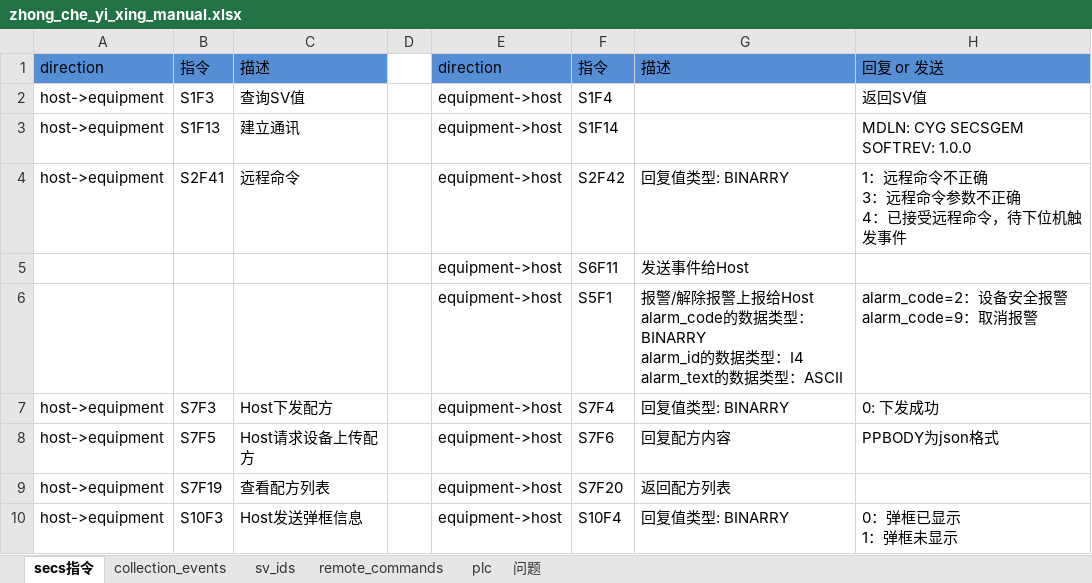
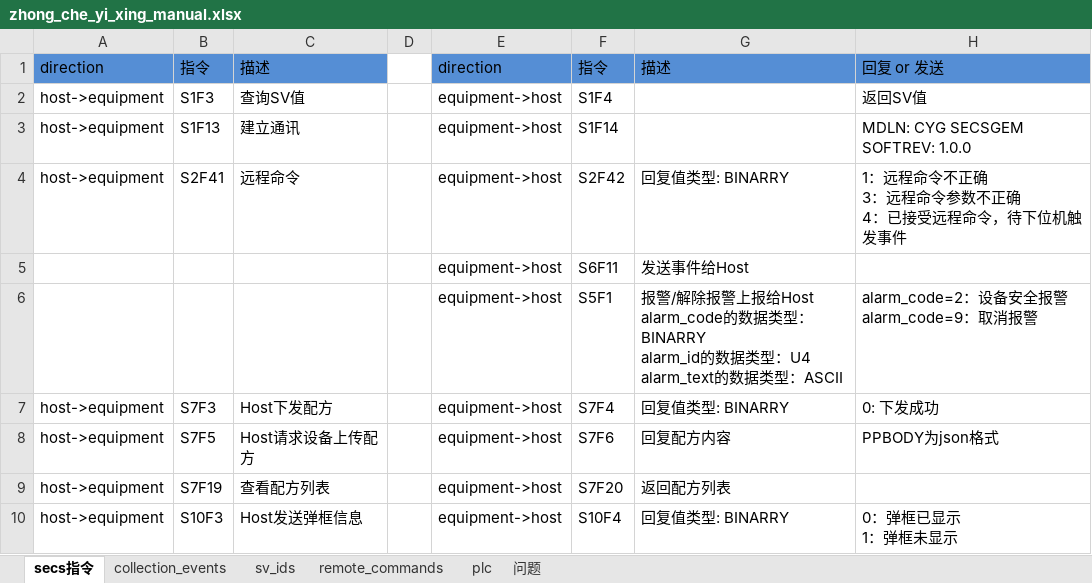
Before and after one commit to ChangYuan-Semiconductor-Equipment/equipment_cyg, an Excel workbook: equipment_cyg/product/zhong_che_yi_xing/zhong_che_yi_xing_manual.xlsx, sheet secs指令, drawn as a sheet; values as stored, in another font and other column widths than the file's, no borders; ↵ is a line break in a cell; the diff names each change by its address in the sheet, - before the commit and + after, or states it on an @@ line.

Commit message:
feature: zhong che yixing new version

```diff
--- a/equipment_cyg/product/zhong_che_yi_xing/zhong_che_yi_xing_manual.xlsx (sheet secs指令)
+++ b/equipment_cyg/product/zhong_che_yi_xing/zhong_che_yi_xing_manual.xlsx (sheet secs指令)
-G6: …据类型：I4 ↵ alarm_text的数据…
+G6: …据类型：U4 ↵ alarm_text的数据…
```
Also changed, not shown: 2 other files.
